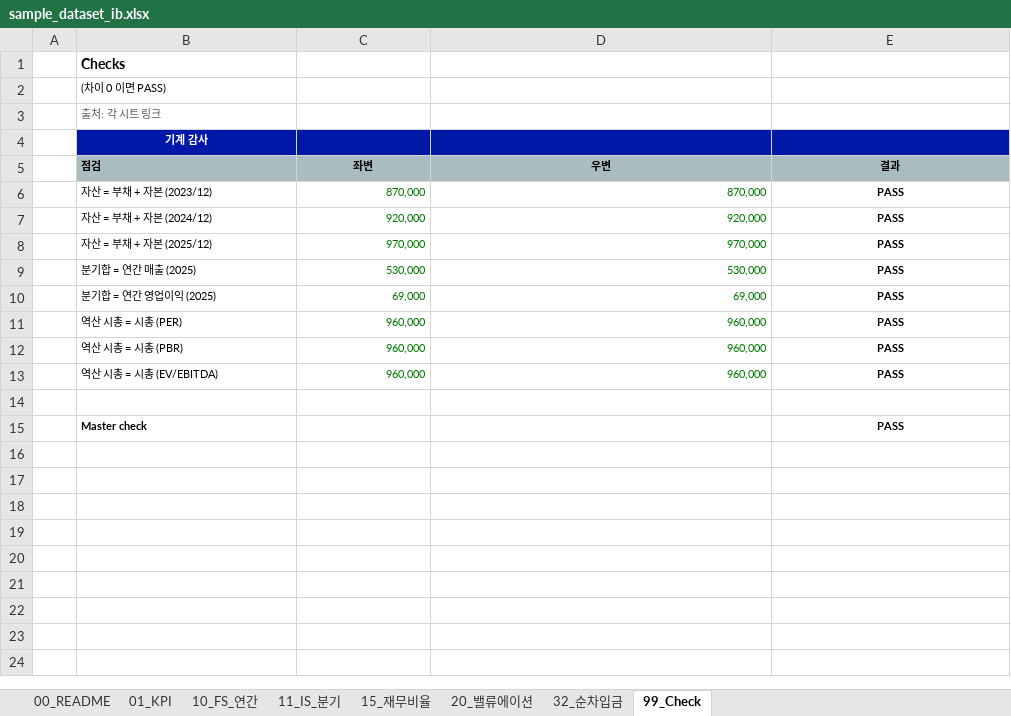
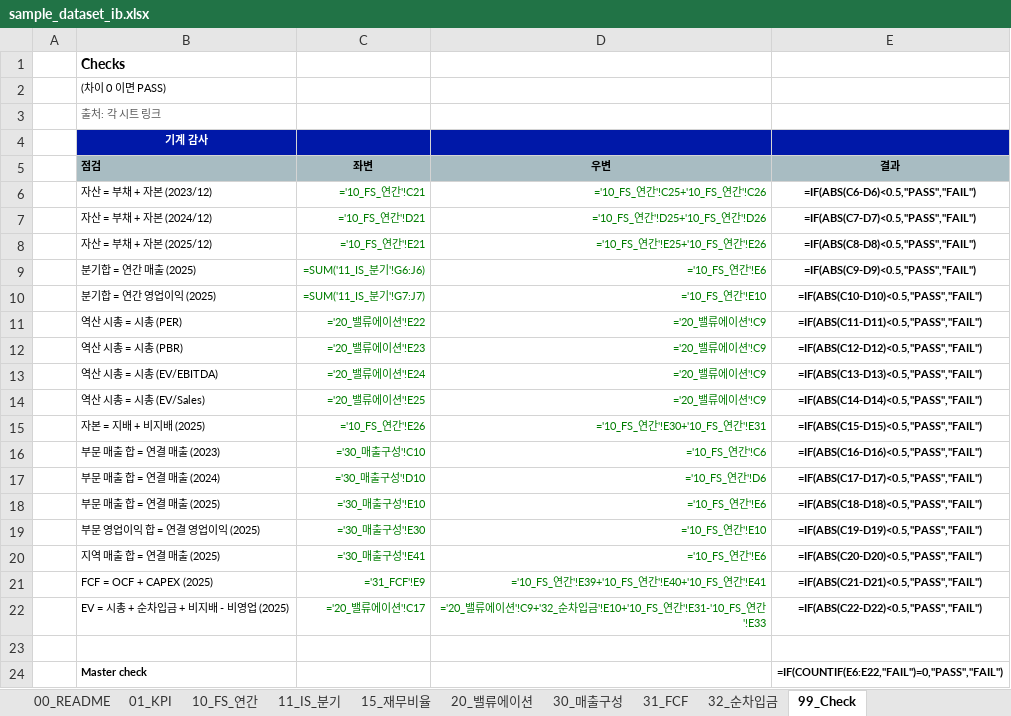
Before and after one commit to dhpark19955-code/claude-code-data-portfolio, an Excel workbook: demo/output/sample_dataset_ib.xlsx, sheet 99_Check, drawn as a sheet; values as stored, in another font and other column widths than the file's, no borders; formulas without a stored value are shown as written; addresses are those after the commit; the diff names each change by its address in the sheet, - before the commit and + after, or states it on an @@ line.

```diff
--- a/demo/output/sample_dataset_ib.xlsx (sheet 99_Check)
+++ b/demo/output/sample_dataset_ib.xlsx (sheet 99_Check)
+sheet tab: 30_매출구성
+sheet tab: 31_FCF
-C6 (좌변): 870,000
+C6 (좌변): ='10_FS_연간'!C21
-D6 (우변): 870,000
+D6 (우변): ='10_FS_연간'!C25+'10_FS_연간'!C26
-E6 (결과): PASS
+E6 (결과): =IF(ABS(C6-D6)<0.5,"PASS","FAIL")
-C7 (좌변): 920,000
+C7 (좌변): ='10_FS_연간'!D21
-D7 (우변): 920,000
+D7 (우변): ='10_FS_연간'!D25+'10_FS_연간'!D26
-E7 (결과): PASS
+E7 (결과): =IF(ABS(C7-D7)<0.5,"PASS","FAIL")
-C8 (좌변): 970,000
+C8 (좌변): ='10_FS_연간'!E21
-D8 (우변): 970,000
+D8 (우변): ='10_FS_연간'!E25+'10_FS_연간'!E26
-E8 (결과): PASS
+E8 (결과): =IF(ABS(C8-D8)<0.5,"PASS","FAIL")
-C9 (좌변): 530,000
+C9 (좌변): =SUM('11_IS_분기'!G6:J6)
-D9 (우변): 530,000
+D9 (우변): ='10_FS_연간'!E6
-E9 (결과): PASS
+E9 (결과): =IF(ABS(C9-D9)<0.5,"PASS","FAIL")
-C10 (좌변): 69,000
+C10 (좌변): =SUM('11_IS_분기'!G7:J7)
-D10 (우변): 69,000
+D10 (우변): ='10_FS_연간'!E10
-E10 (결과): PASS
+E10 (결과): =IF(ABS(C10-D10)<0.5,"PASS","FAIL")
-C11 (좌변): 960,000
+C11 (좌변): ='20_밸류에이션'!E22
-D11:D13 (우변): 960,000
+D11:D13 (우변): ='20_밸류에이션'!C9
-E11 (결과): PASS
+E11 (결과): =IF(ABS(C11-D11)<0.5,"PASS","FAIL")
-C12 (좌변): 960,000
+C12 (좌변): ='20_밸류에이션'!E23
-E12 (결과): PASS
+E12 (결과): =IF(ABS(C12-D12)<0.5,"PASS","FAIL")
-C13 (좌변): 960,000
+C13 (좌변): ='20_밸류에이션'!E24
-E13 (결과): PASS
+E13 (결과): =IF(ABS(C13-D13)<0.5,"PASS","FAIL")
+row 14:  | 역산 시총 = 시총 (EV/Sales) | ='20_밸류에이션'!E25 | ='20_밸류에이션'!C9 | =IF(ABS(C14-D14)<0.5,"PASS","FAIL")
+row 15:  | 자본 = 지배 + 비지배 (2025) | ='10_FS_연간'!E26 | ='10_FS_연간'!E30+'10_FS_연간'!E31 | =IF(ABS(C15-D15)<0.5,"PASS","FAIL")
+row 16:  | 부문 매출 합 = 연결 매출 (2023) | ='30_매출구성'!C10 | ='10_FS_연간'!C6 | =IF(ABS(C16-D16)<0.5,"PASS","FAIL")
+row 17:  | 부문 매출 합 = 연결 매출 (2024) | ='30_매출구성'!D10 | ='10_FS_연간'!D6 | =IF(ABS(C17-D17)<0.5,"PASS","FAIL")
+row 18:  | 부문 매출 합 = 연결 매출 (2025) | ='30_매출구성'!E10 | ='10_FS_연간'!E6 | =IF(ABS(C18-D18)<0.5,"PASS","FAIL")
+row 19:  | 부문 영업이익 합 = 연결 영업이익 (2025) | ='30_매출구성'!E30 | ='10_FS_연간'!E10 | =IF(ABS(C19-D19)<0.5,"PASS","FAIL")
+row 20:  | 지역 매출 합 = 연결 매출 (2025) | ='30_매출구성'!E41 | ='10_FS_연간'!E6 | =IF(ABS(C20-D20)<0.5,"PASS","FAIL")
+row 21:  | FCF = OCF + CAPEX (2025) | ='31_FCF'!E9 | ='10_FS_연간'!E39+'10_FS_연간'!E40+'10_FS_연간'!E41 | =IF(ABS(C21-D21)<0.5,"PASS","FAIL")
+row 22:  | EV = 시총 + 순차입금 + 비지배 - 비영업 (2025) | ='20_밸류에이션'!C17 | ='20_밸류에이션'!C9+'32_순차입금'!E10+'10_FS_연간'!E31-'10_FS_연간'!E33 | =IF(ABS(C22-D22)<0.5,"PASS","FAIL")
-E24 (결과): PASS
+E24 (결과): =IF(COUNTIF(E6:E22,"FAIL")=0,"PASS","FAIL")
```
Also changed, not shown: sheet 32_순차입금, sheet 01_KPI, sheet 10_FS_연간, sheet 20_밸류에이션, sheet 00_README, sheet 15_재무비율, 1 more sheet, demo/output/sample_model_dcf.xlsx, 23 other files.
